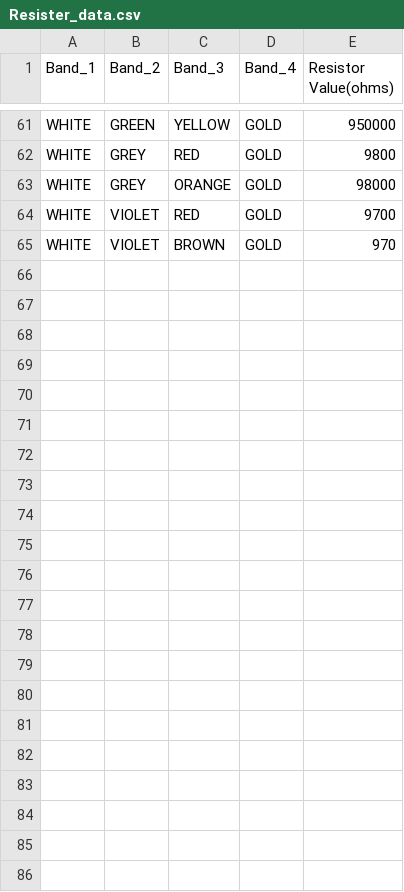
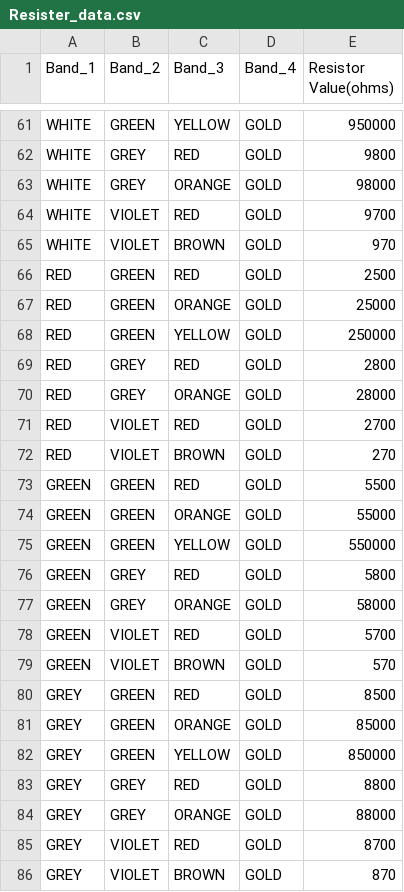
Before and after one commit to ezekumar/Deeplearning, a CSV file: Resister_data.csv, drawn as a sheet; only a part is shown, gaps mark what is left out.

Commit message:
Update Resister_data.csv

```diff
--- a/Resister_data.csv
+++ b/Resister_data.csv
@@ -65 +65,22 @@ WHITE,VIOLET,RED,GOLD,9700
 WHITE,VIOLET,BROWN,GOLD,970	
+RED,GREEN,RED,GOLD,2500
+RED,GREEN,ORANGE,GOLD,25000
+RED,GREEN,YELLOW,GOLD,250000
+RED,GREY,RED,GOLD,2800
+RED,GREY,ORANGE,GOLD,28000
+RED,VIOLET,RED,GOLD,2700
+RED,VIOLET,BROWN,GOLD,270
+GREEN,GREEN,RED,GOLD,5500
+GREEN,GREEN,ORANGE,GOLD,55000
+GREEN,GREEN,YELLOW,GOLD,550000
+GREEN,GREY,RED,GOLD,5800
+GREEN,GREY,ORANGE,GOLD,58000
+GREEN,VIOLET,RED,GOLD,5700
+GREEN,VIOLET,BROWN,GOLD,570
+GREY,GREEN,RED,GOLD,8500
+GREY,GREEN,ORANGE,GOLD,85000
+GREY,GREEN,YELLOW,GOLD,850000
+GREY,GREY,RED,GOLD,8800
+GREY,GREY,ORANGE,GOLD,88000
+GREY,VIOLET,RED,GOLD,8700
+GREY,VIOLET,BROWN,GOLD,870	
```
